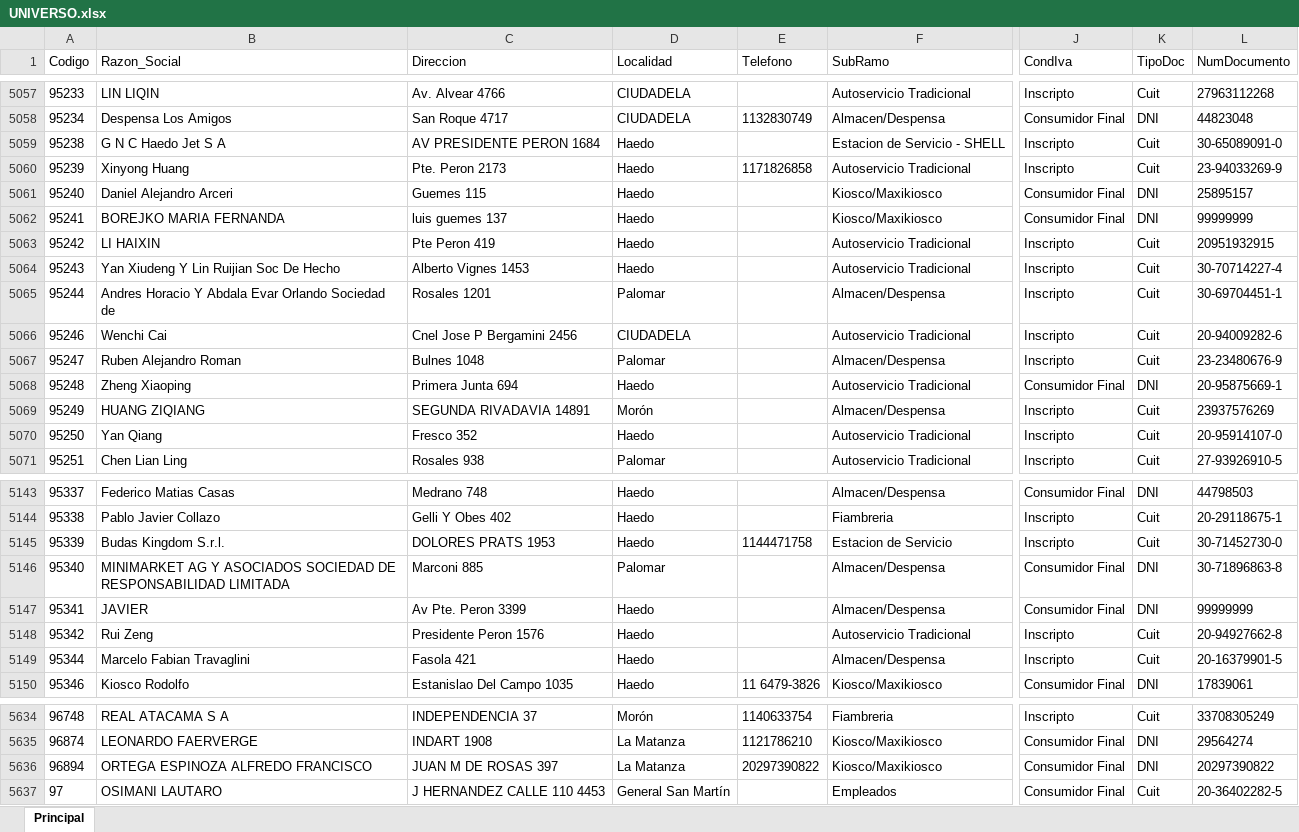
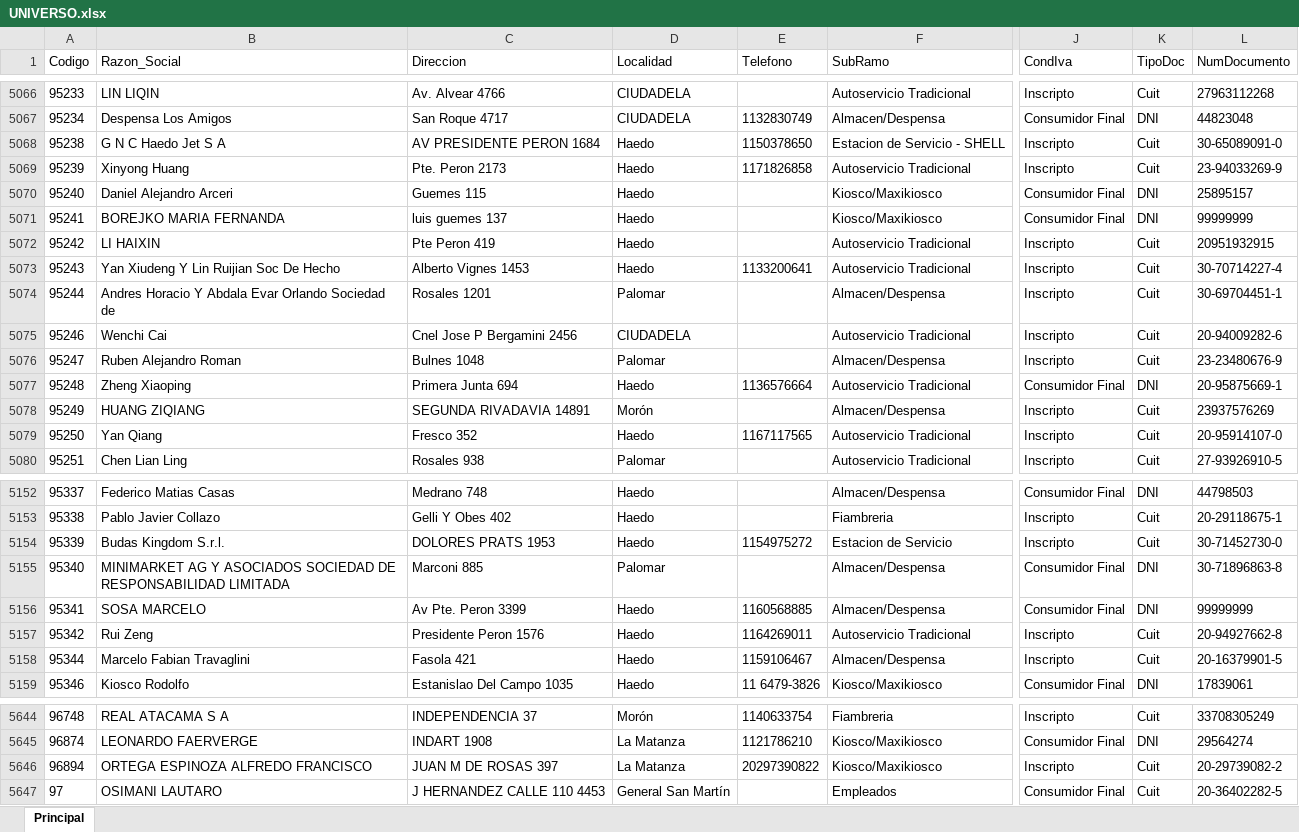
Before and after one commit to gabmarazc/MATINAL_ONLINE_1.0, an Excel workbook: data/UNIVERSO.xlsx, sheet Principal, drawn as a sheet; only a part is shown, gaps mark what is left out; values as stored, in another font and other column widths than the file's, no borders; table styles not drawn; addresses are those after the commit; the diff covers the shown part only; the diff names each change by its address in the sheet, - before the commit and + after, or states it on an @@ line.

```diff
--- a/data/UNIVERSO.xlsx (sheet Principal)
+++ b/data/UNIVERSO.xlsx (sheet Principal)
-E5068 (Telefono): (empty)
+E5068 (Telefono): 1150378650
-E5073 (Telefono): (empty)
+E5073 (Telefono): 1133200641
-E5077 (Telefono): (empty)
+E5077 (Telefono): 1136576664
-E5079 (Telefono): (empty)
+E5079 (Telefono): 1167117565
-E5154 (Telefono): 1144471758
+E5154 (Telefono): 1154975272
-B5156 (Razon_Social): JAVIER
+B5156 (Razon_Social): SOSA MARCELO
-E5156 (Telefono): (empty)
+E5156 (Telefono): 1160568885
-E5157 (Telefono): (empty)
+E5157 (Telefono): 1164269011
-E5158 (Telefono): (empty)
+E5158 (Telefono): 1159106467
-J5646 (CondIva): Consumidor Final
+J5646 (CondIva): Inscripto
-K5646 (TipoDoc): DNI
+K5646 (TipoDoc): Cuit
-L5646 (NumDocumento): 20297390822
+L5646 (NumDocumento): 20-29739082-2
```
Also changed, not shown: 10 added rows and 45 edited cells elsewhere in this sheet, data/PARAMETROS.xlsx, 3 other files.
